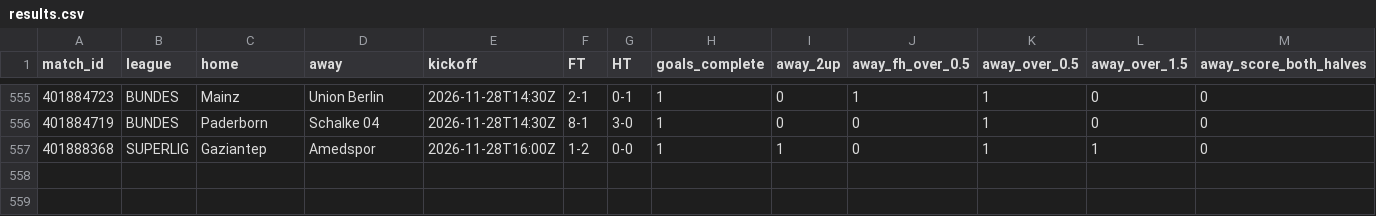
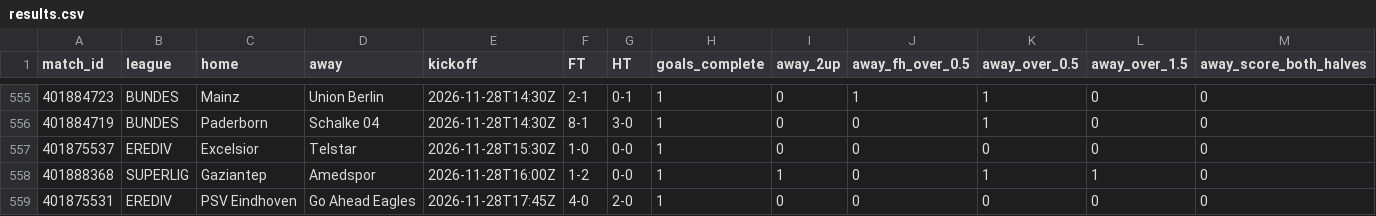
Before and after one commit to Lyzer10/betpred, a CSV file: engine/data/live/research/results.csv, drawn as a sheet; only a part is shown, gaps mark what is left out; rows hold the shown columns only; the diff names each change by its address in the sheet, - before the commit and + after, or states it on an @@ line.

```diff
--- a/engine/data/live/research/results.csv
+++ b/engine/data/live/research/results.csv
+row 557: 401875537 | EREDIV | Excelsior | Telstar | 2026-11-28T15:30Z | 1-0 | 0-0 | 1 | 0 | 0 | 0 | 0 | 0
+row 559: 401875531 | EREDIV | PSV Eindhoven | Go Ahead Eagles | 2026-11-28T17:45Z | 4-0 | 2-0 | 1 | 0 | 0 | 0 | 0 | 0
```
Also changed, not shown: 6 other files.
